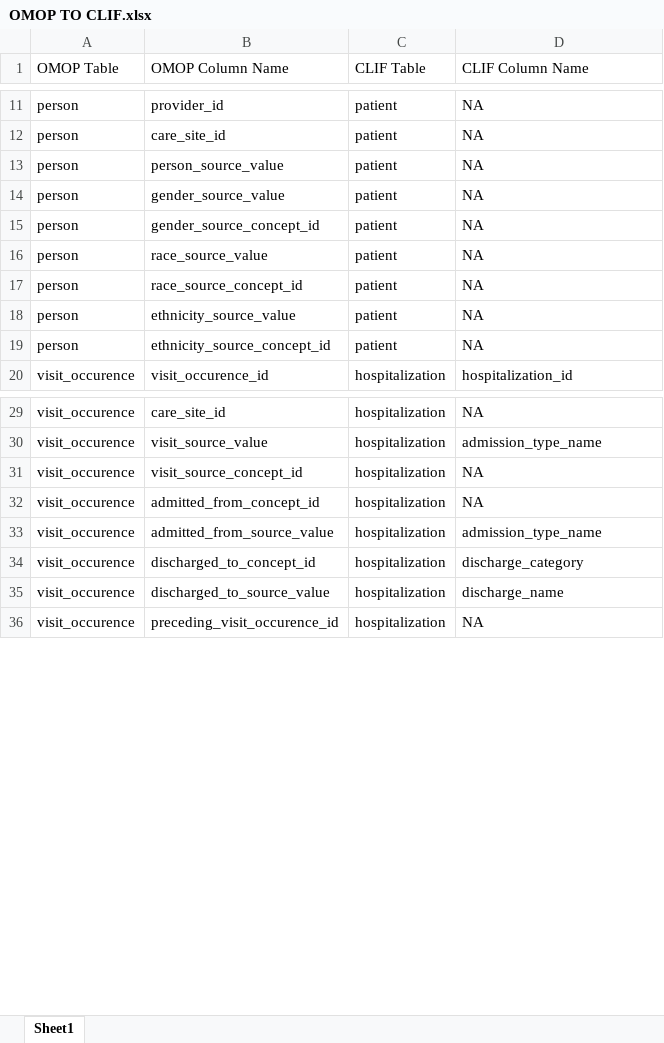
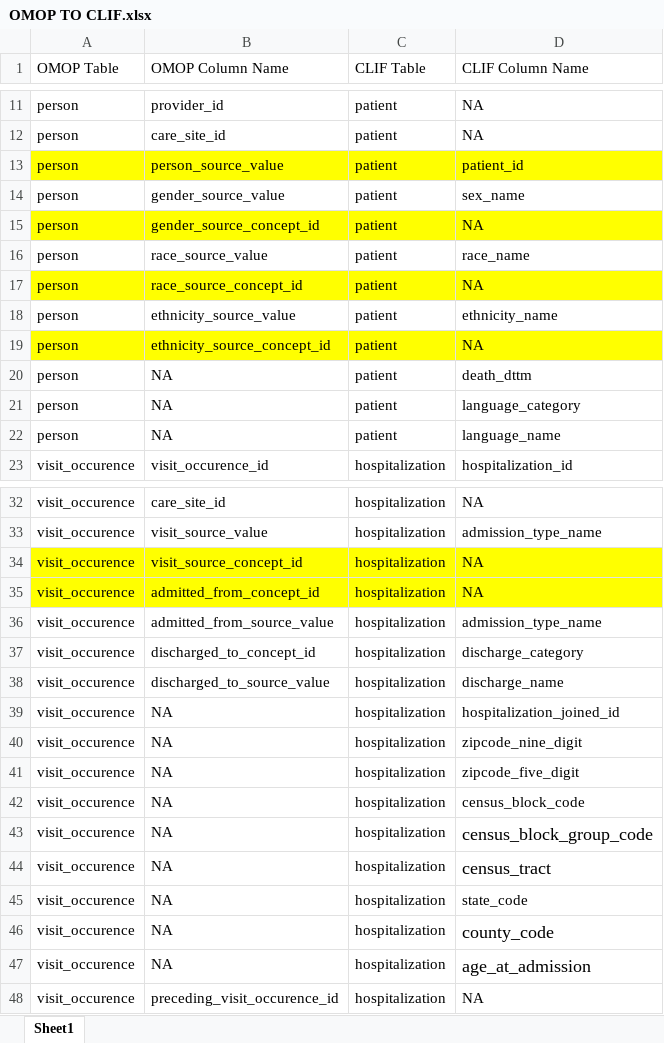
Before and after one commit to DariushMokhlesi/CLIF-OMOP, an Excel workbook: OMOP TO CLIF.xlsx, sheet Sheet1, drawn as a sheet; only a part is shown, gaps mark what is left out; values as stored, in another font and other column widths than the file's, no borders; addresses are those after the commit; the diff covers the shown part only; the diff names each change by its address in the sheet, - before the commit and + after, or states it on an @@ line.

Commit message:
Add files via upload

```diff
--- a/OMOP TO CLIF.xlsx (sheet Sheet1)
+++ b/OMOP TO CLIF.xlsx (sheet Sheet1)
-A13:D13 fill: none
+A13:D13 fill: #FFFF00
-D13 (CLIF Column Name): NA
+D13 (CLIF Column Name): patient_id
-D14 (CLIF Column Name): NA
+D14 (CLIF Column Name): sex_name
-A15:D15 fill: none
+A15:D15 fill: #FFFF00
-D16 (CLIF Column Name): NA
+D16 (CLIF Column Name): race_name
-A17:D17 fill: none
+A17:D17 fill: #FFFF00
-D18 (CLIF Column Name): NA
+D18 (CLIF Column Name): ethnicity_name
-A19:D19 fill: none
+A19:D19 fill: #FFFF00
+row 20: person | NA | patient | death_dttm
+row 21: person | NA | patient | language_category
+row 22: person | NA | patient | language_name
-A34:D35 fill: none
+A34:D35 fill: #FFFF00
+row 39: visit_occurence | NA | hospitalization | hospitalization_joined_id
+row 40: visit_occurence | NA | hospitalization | zipcode_nine_digit
+row 41: visit_occurence | NA | hospitalization | zipcode_five_digit
+row 42: visit_occurence | NA | hospitalization | census_block_code
+row 43: visit_occurence | NA | hospitalization | census_block_group_code
+row 44: visit_occurence | NA | hospitalization | census_tract
+row 45: visit_occurence | NA | hospitalization | state_code
+row 46: visit_occurence | NA | hospitalization | county_code
+row 47: visit_occurence | NA | hospitalization | age_at_admission
```
Also changed, not shown: 2 edited cells and cell formats elsewhere in this sheet.
